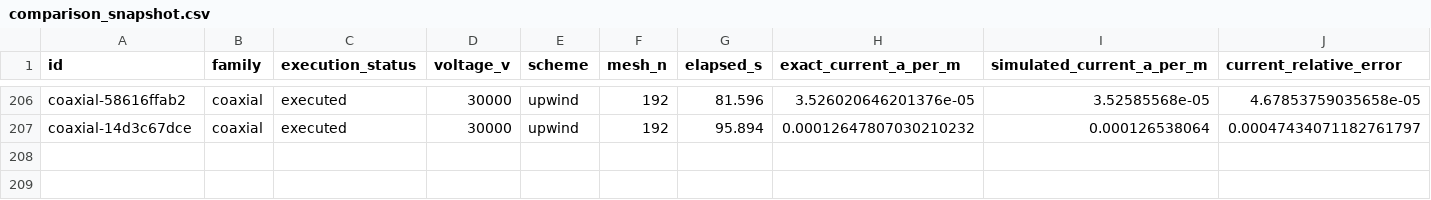
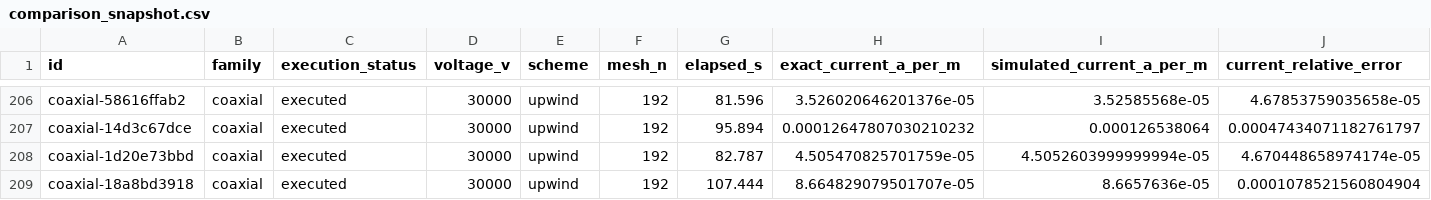
Before and after one commit to redwing509/solid-state-fan-project, a CSV file: results/queue/comparison_snapshot.csv, drawn as a sheet; only a part is shown, gaps mark what is left out; rows hold the shown columns only; the diff names each change by its address in the sheet, - before the commit and + after, or states it on an @@ line.

Commit message:
Publish completed fan research results 2026-10-22T01:19:38.411813+00:00

```diff
--- a/results/queue/comparison_snapshot.csv
+++ b/results/queue/comparison_snapshot.csv
+row 208: coaxial-1d20e73bbd | coaxial | executed | 30000 | upwind | 192 | 82.787 | 4.505470825701759e-05 | 4.5052603999999994e-05 | 4.670448658974174e-05
+row 209: coaxial-18a8bd3918 | coaxial | executed | 30000 | upwind | 192 | 107.444 | 8.664829079501707e-05 | 8.6657636e-05 | 0.0001078521560804904
```
Also changed, not shown: 21 other files.
